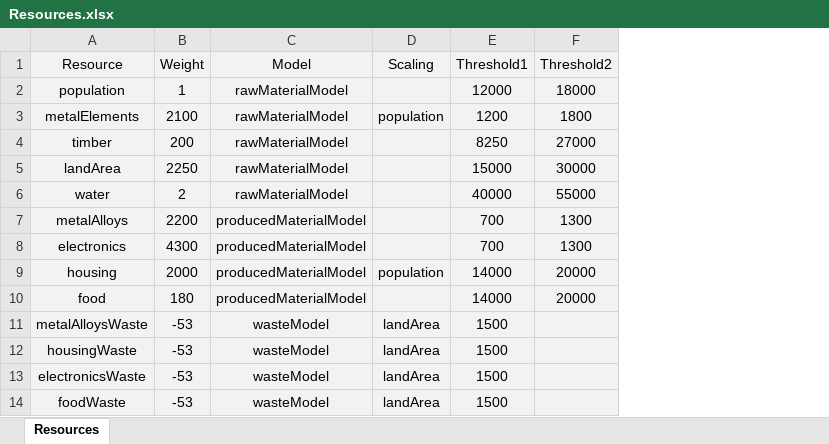
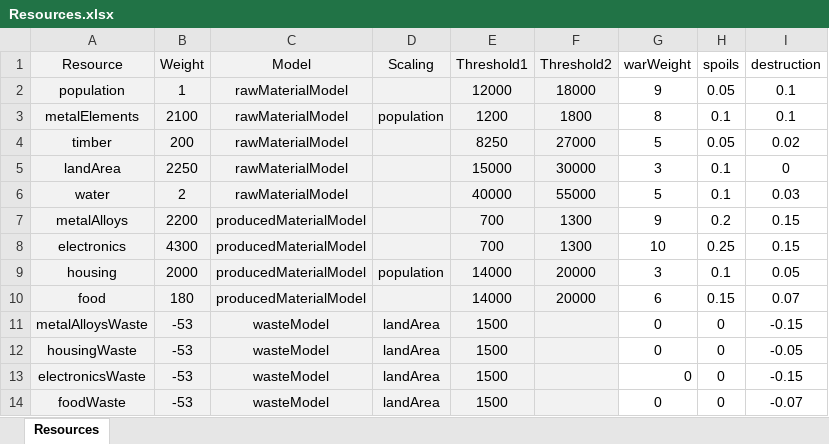
Before and after one commit to nitadavid2/CS4269_Group4_Project, an Excel workbook: input_files/Resources.xlsx, sheet Resources, drawn as a sheet; values as stored, in another font and other column widths than the file's, no borders; the diff names each change by its address in the sheet, - before the commit and + after, or states it on an @@ line.

Commit message:
resource excel

```diff
--- a/input_files/Resources.xlsx (sheet Resources)
+++ b/input_files/Resources.xlsx (sheet Resources)
+column G (warWeight), rows 2-14: 9 | 8 | 5 | 3 | 5 | 9 | 10 | 3 | 6 | 0 | 0 | 0 | 0
+column H (spoils), rows 2-14: 0.05 | 0.1 | 0.05 | 0.1 | 0.1 | 0.2 | 0.25 | 0.1 | 0.15 | 0 | 0 | 0 | 0
+column I (destruction), rows 2-14: 0.1 | 0.1 | 0.02 | 0 | 0.03 | 0.15 | 0.15 | 0.05 | 0.07 | -0.15 | -0.05 | -0.15 | -0.07
```
